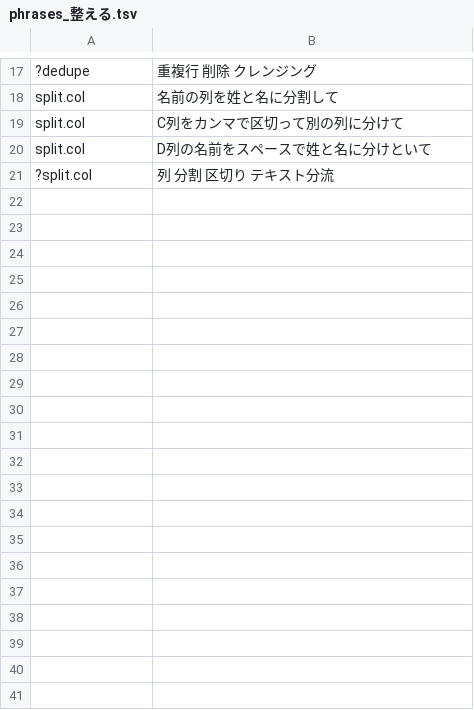
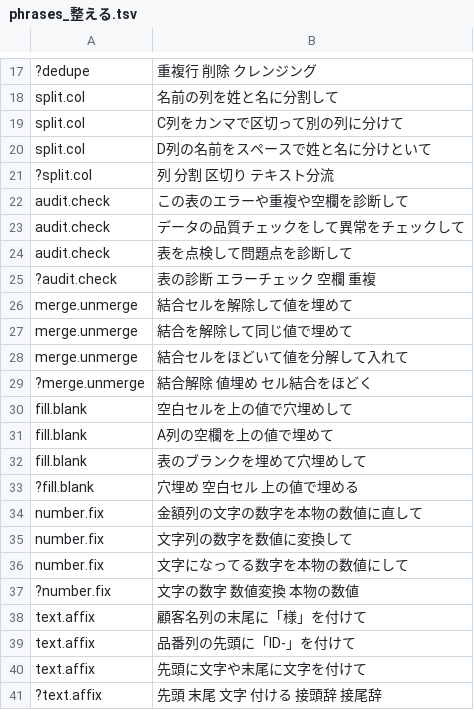
Before and after one commit to shu1551/shu-gas-manager, a TSV file: ws_exam/phrases_整える.tsv, drawn as a sheet; only a part is shown, gaps mark what is left out; the diff names each change by its address in the sheet, - before the commit and + after, or states it on an @@ line.

```diff
--- a/ws_exam/phrases_整える.tsv
+++ b/ws_exam/phrases_整える.tsv
+row 22: audit.check | この表のエラーや重複や空欄を診断して
+row 23: audit.check | データの品質チェックをして異常をチェックして
+row 24: audit.check | 表を点検して問題点を診断して
+row 25: ?audit.check | 表の診断 エラーチェック 空欄 重複
+row 26: merge.unmerge | 結合セルを解除して値を埋めて
+row 27: merge.unmerge | 結合を解除して同じ値で埋めて
+row 28: merge.unmerge | 結合セルをほどいて値を分解して入れて
+row 29: ?merge.unmerge | 結合解除 値埋め セル結合をほどく
+row 30: fill.blank | 空白セルを上の値で穴埋めして
+row 31: fill.blank | A列の空欄を上の値で埋めて
+row 32: fill.blank | 表のブランクを埋めて穴埋めして
+row 33: ?fill.blank | 穴埋め 空白セル 上の値で埋める
+row 34: number.fix | 金額列の文字の数字を本物の数値に直して
+row 35: number.fix | 文字列の数字を数値に変換して
+row 36: number.fix | 文字になってる数字を本物の数値にして
+row 37: ?number.fix | 文字の数字 数値変換 本物の数値
+row 38: text.affix | 顧客名列の末尾に「様」を付けて
+row 39: text.affix | 品番列の先頭に「ID-」を付けて
+row 40: text.affix | 先頭に文字や末尾に文字を付けて
+row 41: ?text.affix | 先頭 末尾 文字 付ける 接頭辞 接尾辞
```
Also changed, not shown: ws_exam/phrases_シート.tsv, ws_exam/phrases_守る.tsv, 19 other files.
